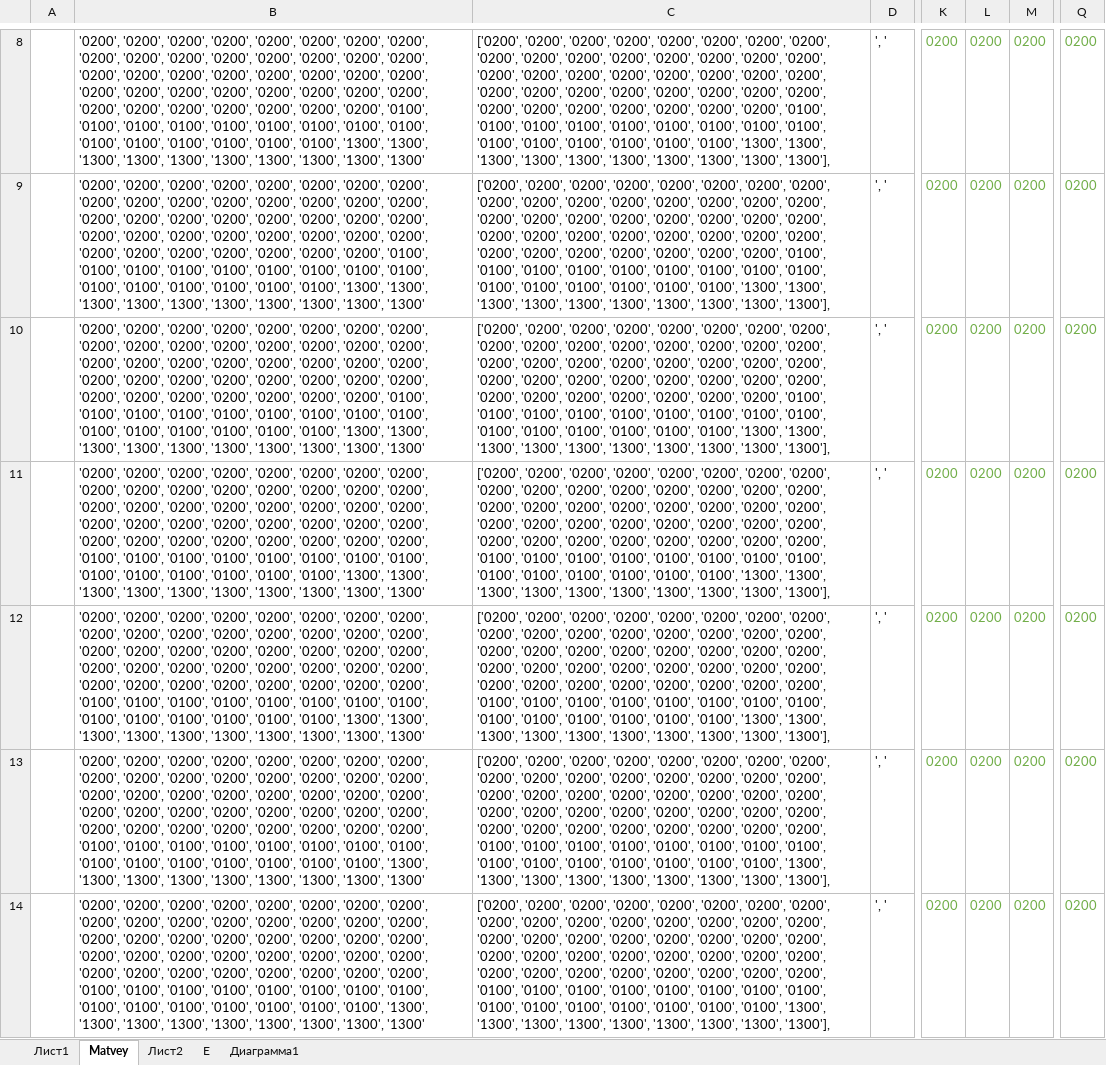
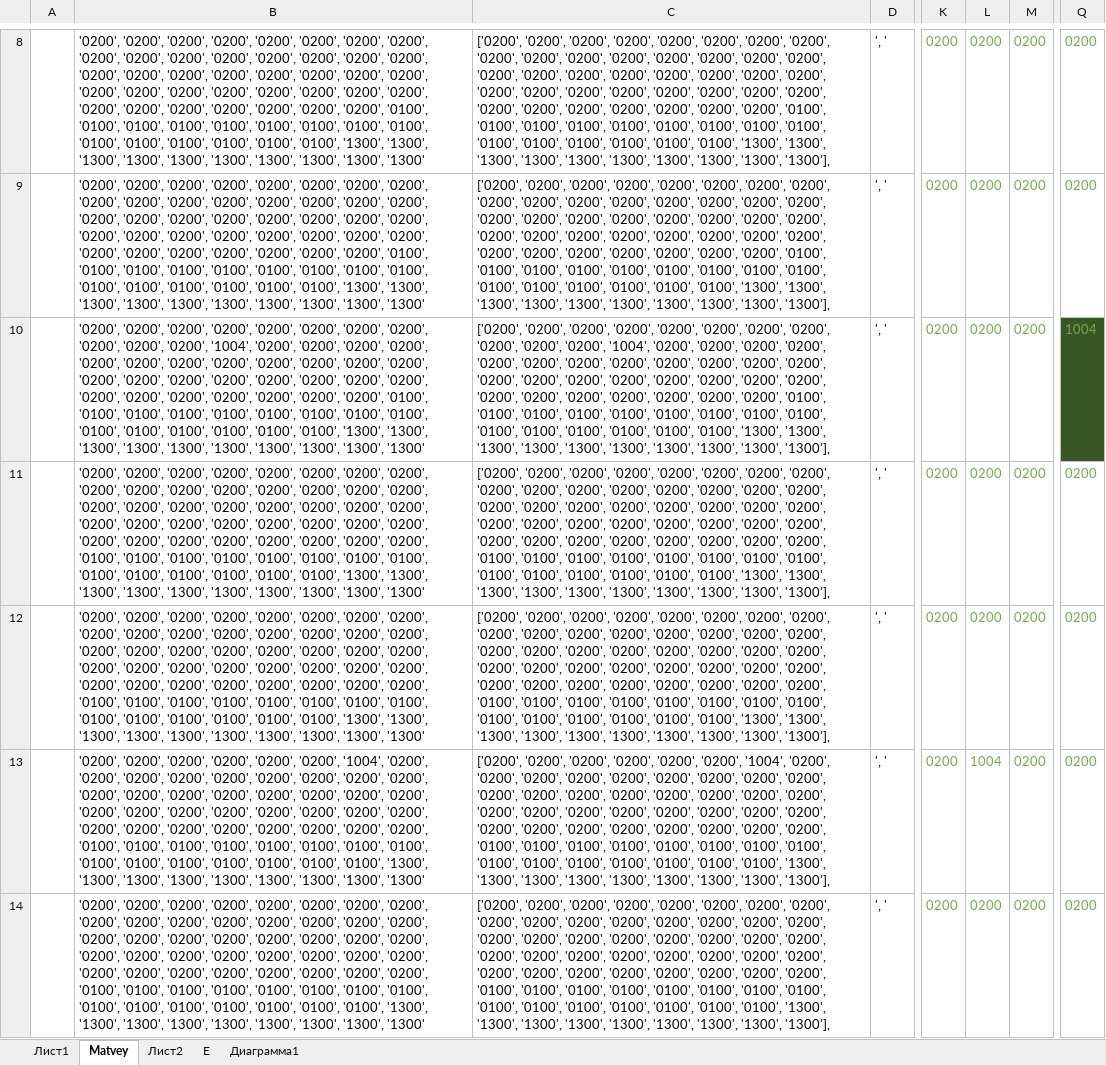
Before and after one commit to Matvey2009/HardChildhood, an Excel workbook: Python/RATORI/Map(Matvey).xlsx, sheet Matvey, drawn as a sheet; only a part is shown, gaps mark what is left out; values as stored, in another font and other column widths than the file's, no borders; charts and pictures not drawn; the diff covers the shown part only; the diff names each change by its address in the sheet, - before the commit and + after, or states it on an @@ line.

Commit message:
Update Map(Matvey).xlsx

```diff
--- a/Python/RATORI/Map(Matvey).xlsx (sheet Matvey)
+++ b/Python/RATORI/Map(Matvey).xlsx (sheet Matvey)
-B10: …'0200', '0200', '0200', '0200', '0200',…
+B10: …'0200', '0200', '1004', '0200', '0200',…
-C10: …'0200', '0200', '0200', '0200', '0200',…
+C10: …'0200', '0200', '1004', '0200', '0200',…
-Q10: 0200
+Q10: 1004
-Q10 fill: none
+Q10 fill: #385724
-B13: …'0200', '0200', '0200', '0200', '0200',…
+B13: …'0200', '0200', '1004', '0200', '0200',…
-C13: …'0200', '0200', '0200', '0200', '0200',…
+C13: …'0200', '0200', '1004', '0200', '0200',…
-L13: 0200
+L13: 1004
```
Also changed, not shown: 3 added rows, 43 edited cells and cell formats elsewhere in this sheet.
